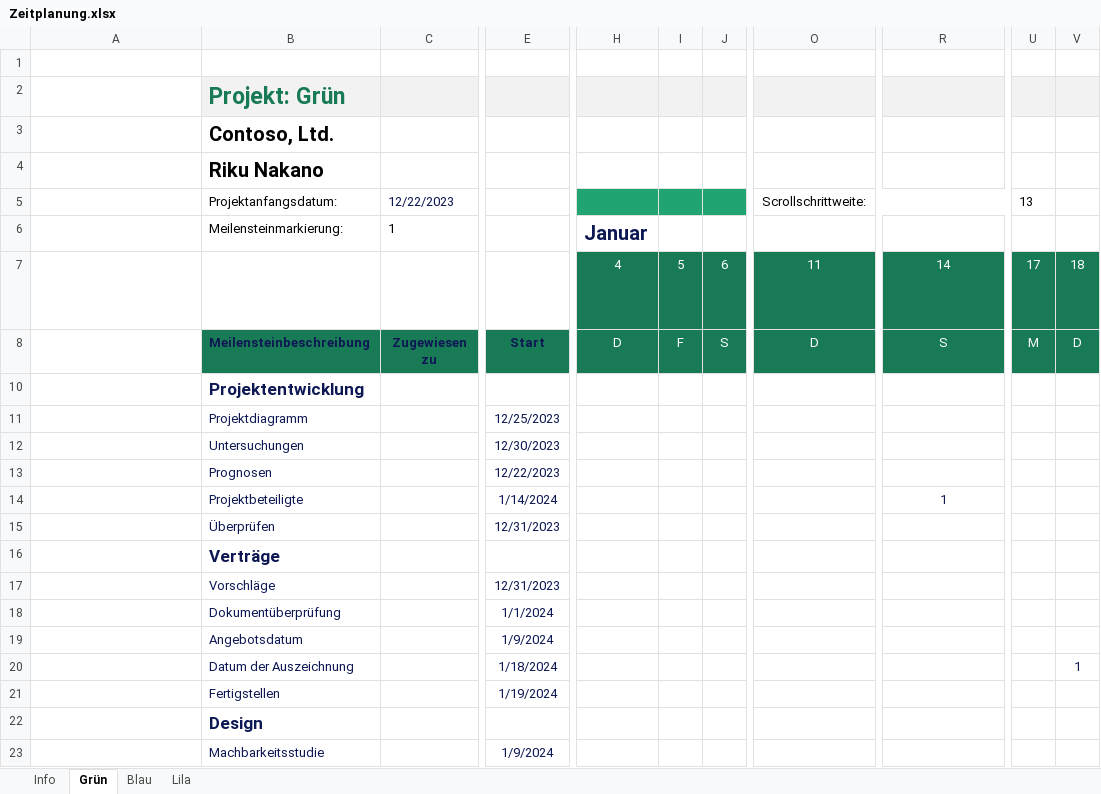
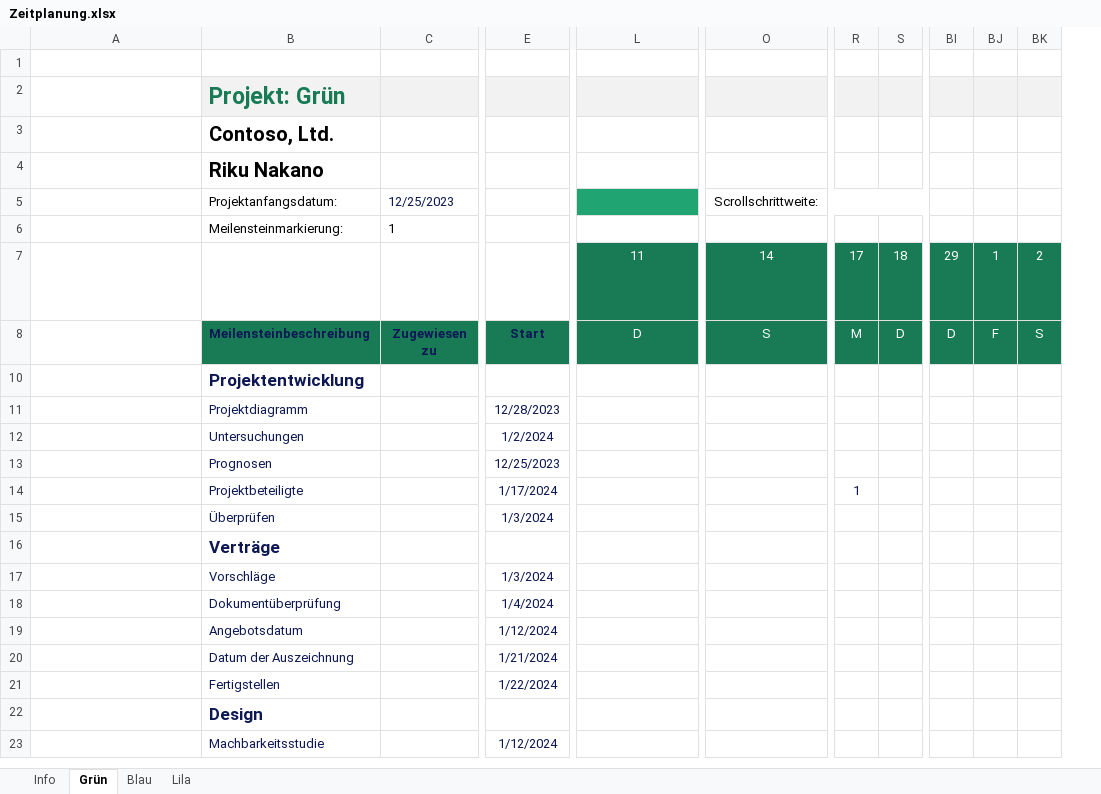
Before and after one commit to jan-wun/PSE_Endless-Runner-Game, an Excel workbook: docs/Zeitplanung.xlsx, sheet Grün, drawn as a sheet; only a part is shown, gaps mark what is left out; long unchanged cells end in …; values as stored, in another font and other column widths than the file's, no borders; conditional formats and table styles not drawn; removed rows and columns are numbered as before the commit, all else as after; the diff covers the shown part only; the diff names each change by its address in the sheet, - before the commit and + after, or states it on an @@ line.

```diff
--- a/docs/Zeitplanung.xlsx (sheet Grün)
+++ b/docs/Zeitplanung.xlsx (sheet Grün)
-column H, rows 6-8: Januar | 4 | D
-column I, rows 7-8: 5 | F
-column J, rows 7-8: 6 | S
+column BI, rows 7-8: 29 | D
+column BJ, rows 7-8: 1 | F
+column BK, rows 7-8: 2 | S
-C5: 12/22/2023
+C5: 12/25/2023
-L5 fill: none
+L5 fill: #20A472
-L5: Scrollschrittweite:
+L5: (empty)
-O5:T5 merged
-O5: (empty)
+O5: Scrollschrittweite:
+O5:T5 merged
-R5: 13
+R5: (empty)
-E11: 12/25/2023
+E11: 12/28/2023
-E12: 12/30/2023
+E12: 1/2/2024
-E13: 12/22/2023
+E13: 12/25/2023
-E14: 1/14/2024
+E14: 1/17/2024
-O14: 1
+O14: (empty)
-R14: (empty)
+R14: 1
-E15: 12/31/2023
+E15: 1/3/2024
-E17: 12/31/2023
+E17: 1/3/2024
-E18: 1/1/2024
+E18: 1/4/2024
-E19: 1/9/2024
+E19: 1/12/2024
-E20: 1/18/2024
+E20: 1/21/2024
-S20: 1
+S20: (empty)
-E21: 1/19/2024
+E21: 1/22/2024
-E23: 1/9/2024
+E23: 1/12/2024
```
Also changed, not shown: 12 edited cells and cell formats elsewhere in this sheet, sheet Lila, sheet Blau, formulas that keep their value, 11 other files.
